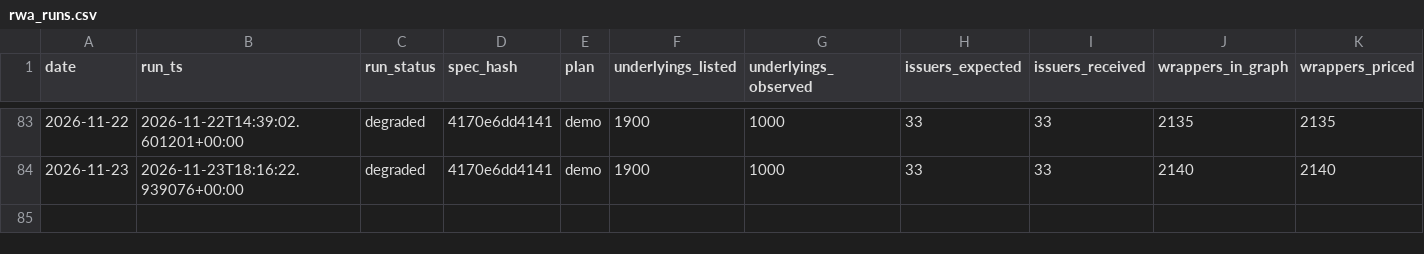
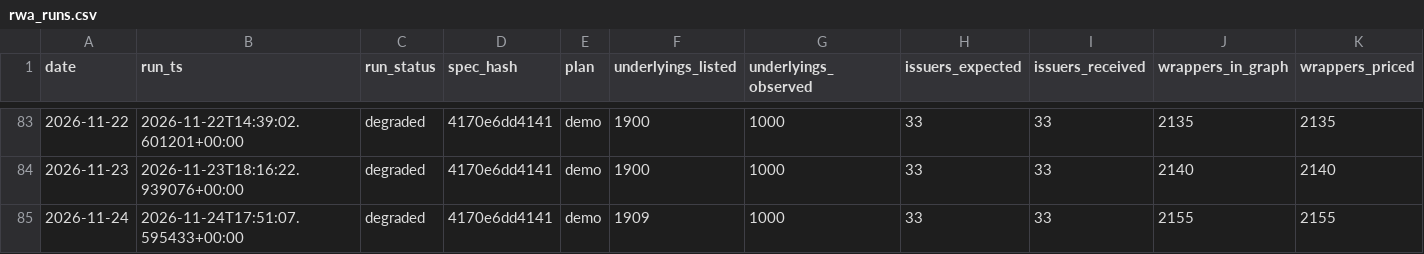
Before and after one commit to alecmessino/crypto-conviction-monitor, a CSV file: ledger/rwa_runs.csv, drawn as a sheet; only a part is shown, gaps mark what is left out; rows hold the shown columns only; the diff names each change by its address in the sheet, - before the commit and + after, or states it on an @@ line.

```diff
--- a/ledger/rwa_runs.csv
+++ b/ledger/rwa_runs.csv
+row 85: 2026-11-24 | 2026-11-24T17:51:07.595433+00:00 | degraded | 4170e6dd4141 | demo | 1909 | 1000 | 33 | 33 | 2155 | 2155
```
Also changed, not shown: ledger/runs.csv, ledger/rwa_issuers.csv, 4 other files.
